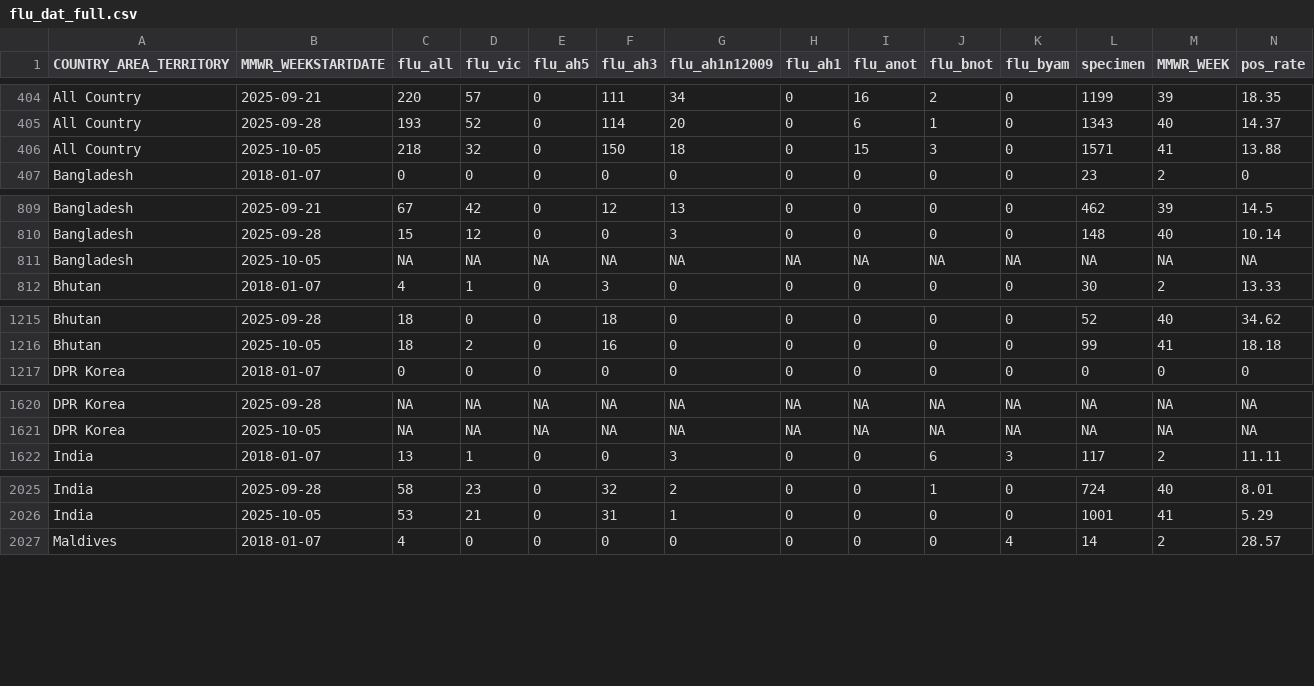
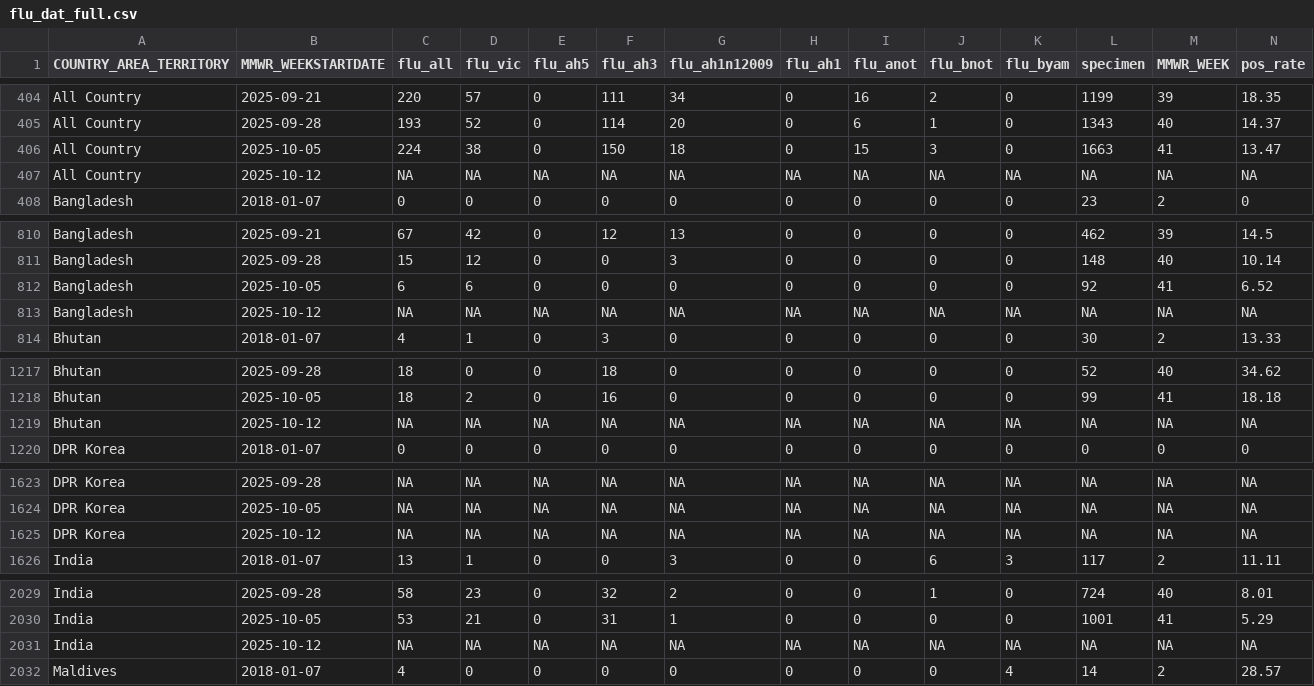
Before and after one commit to Dhihram/WHO_SEAR, a CSV file: Dat/flu_dat_full.csv, drawn as a sheet; only a part is shown, gaps mark what is left out; the diff covers the shown part only.

```diff
--- a/Dat/flu_dat_full.csv
+++ b/Dat/flu_dat_full.csv
@@ -405,3 +405,4 @@
 "All Country",2025-09-28,193,52,0,114,20,0,6,1,0,1343,40,14.37
-"All Country",2025-10-05,218,32,0,150,18,0,15,3,0,1571,41,13.88
+"All Country",2025-10-05,224,38,0,150,18,0,15,3,0,1663,41,13.47
+"All Country",2025-10-12,NA,NA,NA,NA,NA,NA,NA,NA,NA,NA,NA,NA
 "Bangladesh",2018-01-07,0,0,0,0,0,0,0,0,0,23,2,0
@@ -810,3 +811,4 @@
 "Bangladesh",2025-09-28,15,12,0,0,3,0,0,0,0,148,40,10.14
-"Bangladesh",2025-10-05,NA,NA,NA,NA,NA,NA,NA,NA,NA,NA,NA,NA
+"Bangladesh",2025-10-05,6,6,0,0,0,0,0,0,0,92,41,6.52
+"Bangladesh",2025-10-12,NA,NA,NA,NA,NA,NA,NA,NA,NA,NA,NA,NA
 "Bhutan",2018-01-07,4,1,0,3,0,0,0,0,0,30,2,13.33
@@ -1216,2 +1218,3 @@
 "Bhutan",2025-10-05,18,2,0,16,0,0,0,0,0,99,41,18.18
+"Bhutan",2025-10-12,NA,NA,NA,NA,NA,NA,NA,NA,NA,NA,NA,NA
 "DPR Korea",2018-01-07,0,0,0,0,0,0,0,0,0,0,0,0
@@ -1621,2 +1624,3 @@
 "DPR Korea",2025-10-05,NA,NA,NA,NA,NA,NA,NA,NA,NA,NA,NA,NA
+"DPR Korea",2025-10-12,NA,NA,NA,NA,NA,NA,NA,NA,NA,NA,NA,NA
 "India",2018-01-07,13,1,0,0,3,0,0,6,3,117,2,11.11
@@ -2026,2 +2030,3 @@
 "India",2025-10-05,53,21,0,31,1,0,0,0,0,1001,41,5.29
+"India",2025-10-12,NA,NA,NA,NA,NA,NA,NA,NA,NA,NA,NA,NA
 "Maldives",2018-01-07,4,0,0,0,0,0,0,0,4,14,2,28.57
```
Also changed, not shown: 6 added rows elsewhere in this file, 1 other file.
